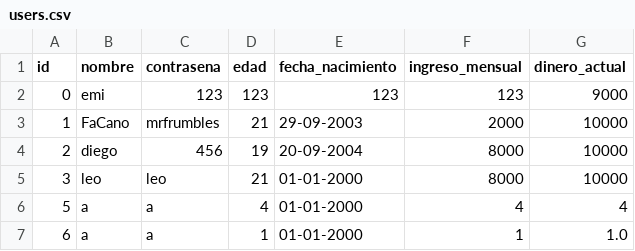
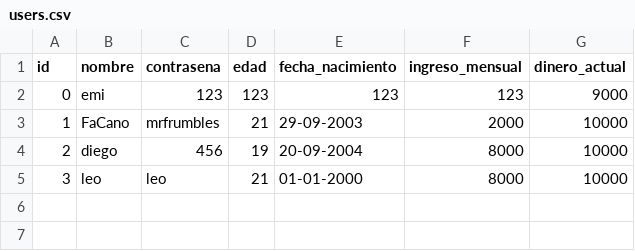
Before and after one commit to JosephALimas/Proyecto-final-IA, a CSV file: users.csv, drawn as a sheet.

```diff
--- a/users.csv
+++ b/users.csv
@@ -5,3 +5 @@ id,nombre,contrasena,edad,fecha_nacimiento,ingreso_mensual,dinero_actual
 3,leo,leo,21,01-01-2000,8000,10000
-5,a,a,4,01-01-2000,4,4
-6,a,a,1,01-01-2000,1,1.0
```
Also changed, not shown: 1 other file.
